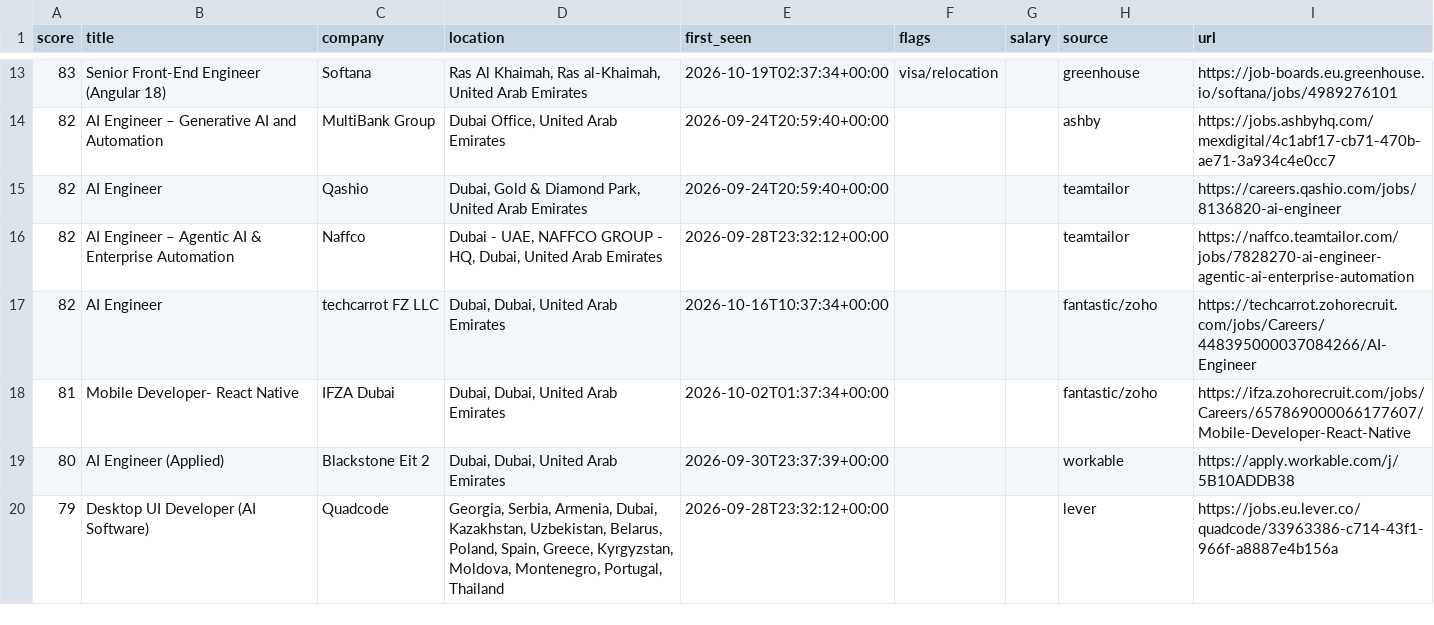
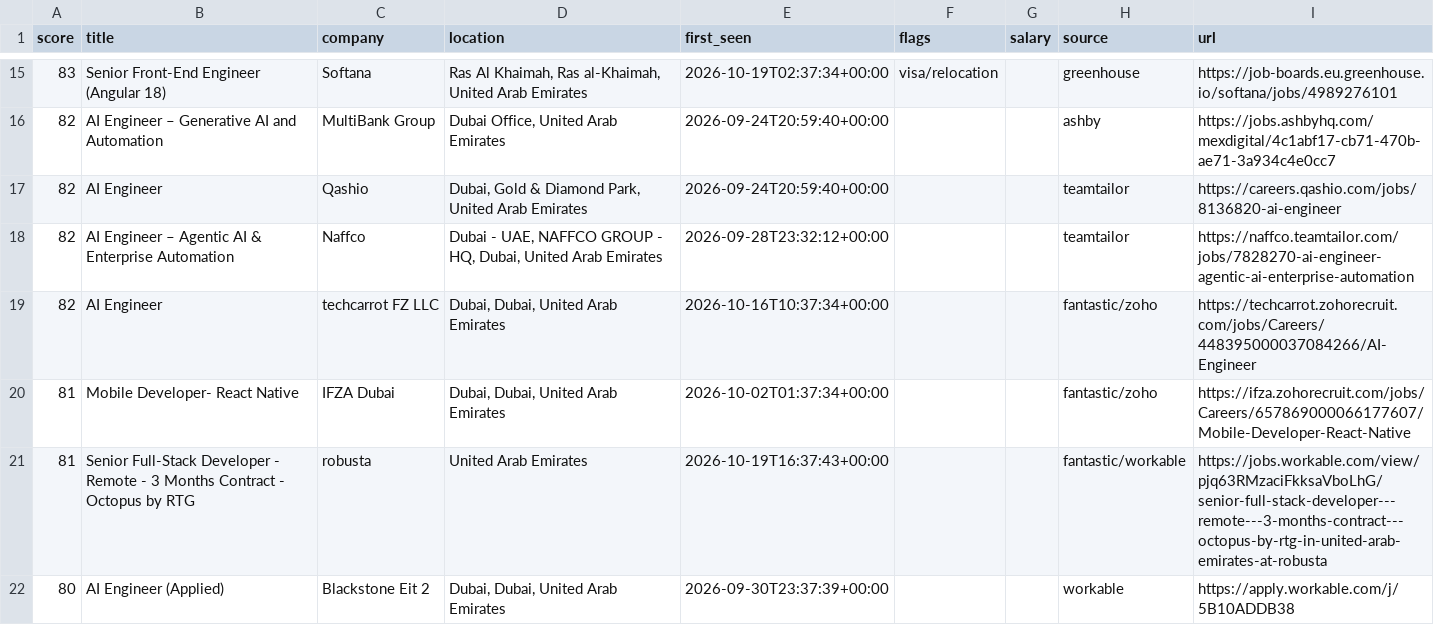
Before and after one commit to hafiz-hilalhumaid/uae-job-radar, a CSV file: data/matches.csv, drawn as a sheet; only a part is shown, gaps mark what is left out; the shorter side is filled out with more unchanged rows; the diff covers the shown part only.

```diff
--- a/data/matches.csv
+++ b/data/matches.csv
@@ -18,2 +20,3 @@ score,title,company,location,first_seen,flags,salary,source,url
 81,Mobile Developer- React Native,IFZA Dubai,"Dubai, Dubai, United Arab Emirates",2026-10-02T01:37:34+00:00,,,fantastic/zoho,https://ifza.zohorecruit.com/jobs/Careers/657869000066177607/Mobile-Developer-React-Native
+81,Senior Full-Stack Developer - Remote - 3 Months Contract - Octopus by RTG,robusta,United Arab Emirates,2026-10-19T16:37:43+00:00,,,fantastic/workable,https://jobs.workable.com/view/pjq63RMzaciFkksaVboLhG/senior-full-stack-developer---remote---3-months-contract---octopus-by-rtg-in-united-arab-emirates-at-robusta
 80,AI Engineer (Applied),Blackstone Eit 2,"Dubai, Dubai, United Arab Emirates",2026-09-30T23:37:39+00:00,,,workable,https://apply.workable.com/j/5B10ADDB38
```
Also changed, not shown: 4 added rows elsewhere in this file, 3 other files.
